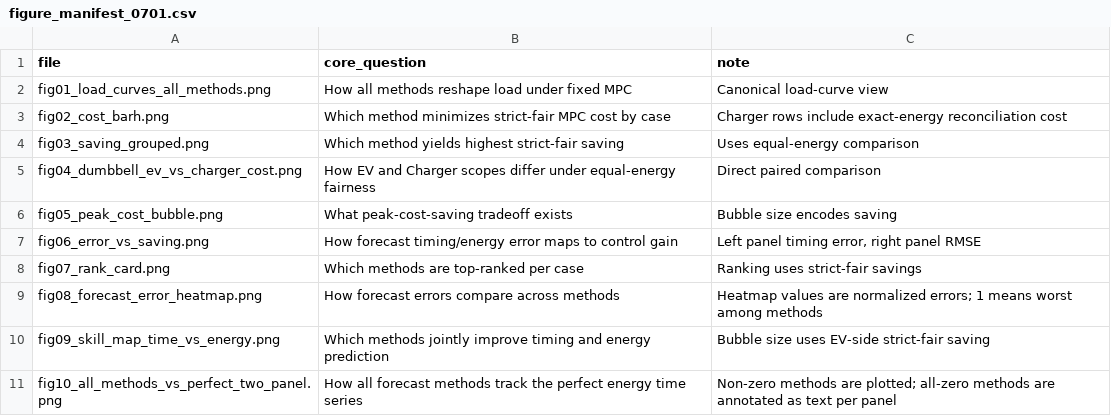
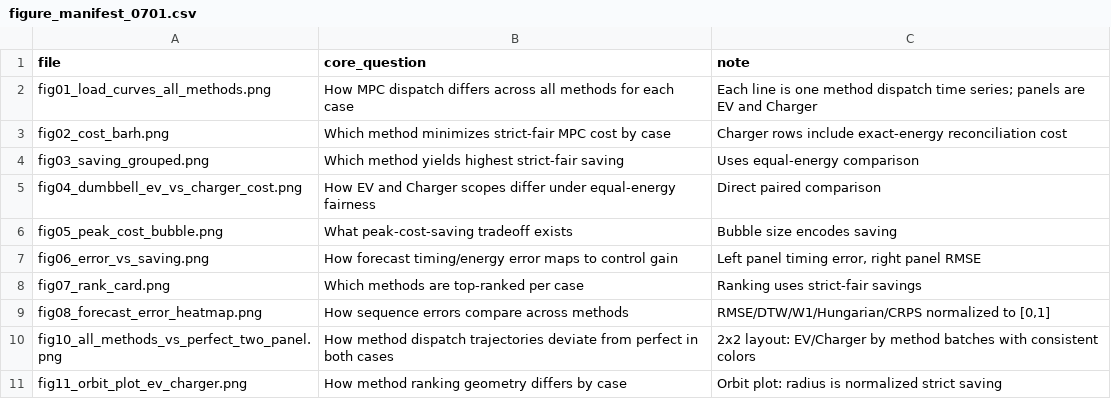
Before and after one commit to Yizhan-Gu/2024-EV-MPC, a CSV file: 2026_Gu_EV_forecast/tables/figure_manifest_0701.csv, drawn as a sheet.

```diff
--- a/2026_Gu_EV_forecast/tables/figure_manifest_0701.csv
+++ b/2026_Gu_EV_forecast/tables/figure_manifest_0701.csv
@@ -1,3 +1,3 @@
 file,core_question,note
-fig01_load_curves_all_methods.png,How all methods reshape load under fixed MPC,Canonical load-curve view
+fig01_load_curves_all_methods.png,How MPC dispatch differs across all methods for each case,Each line is one method dispatch time series; panels are EV and Charger
 fig02_cost_barh.png,Which method minimizes strict-fair MPC cost by case,Charger rows include exact-energy reconciliation cost
@@ -8,4 +8,4 @@ fig06_error_vs_saving.png,How forecast timing/energy error maps to control gain,
 fig07_rank_card.png,Which methods are top-ranked per case,Ranking uses strict-fair savings
-fig08_forecast_error_heatmap.png,How forecast errors compare across methods,Heatmap values are normalized errors; 1 means worst among methods
-fig09_skill_map_time_vs_energy.png,Which methods jointly improve timing and energy prediction,Bubble size uses EV-side strict-fair saving
-fig10_all_methods_vs_perfect_two_panel.png,How all forecast methods track the perfect energy time series,Non-zero methods are plotted; all-zero methods are annotated as text per panel
+fig08_forecast_error_heatmap.png,How sequence errors compare across methods,"RMSE/DTW/W1/Hungarian/CRPS normalized to [0,1]"
+fig10_all_methods_vs_perfect_two_panel.png,How method dispatch trajectories deviate from perfect in both cases,2x2 layout: EV/Charger by method batches with consistent colors
+fig11_orbit_plot_ev_charger.png,How method ranking geometry differs by case,Orbit plot: radius is normalized strict saving
```
Also changed, not shown: 2026_Gu_EV_forecast/tables/result_0701_strict_equal_energy.csv, 2026_Gu_EV_forecast/tables/summary_by_method_case.csv, 23 other files.
